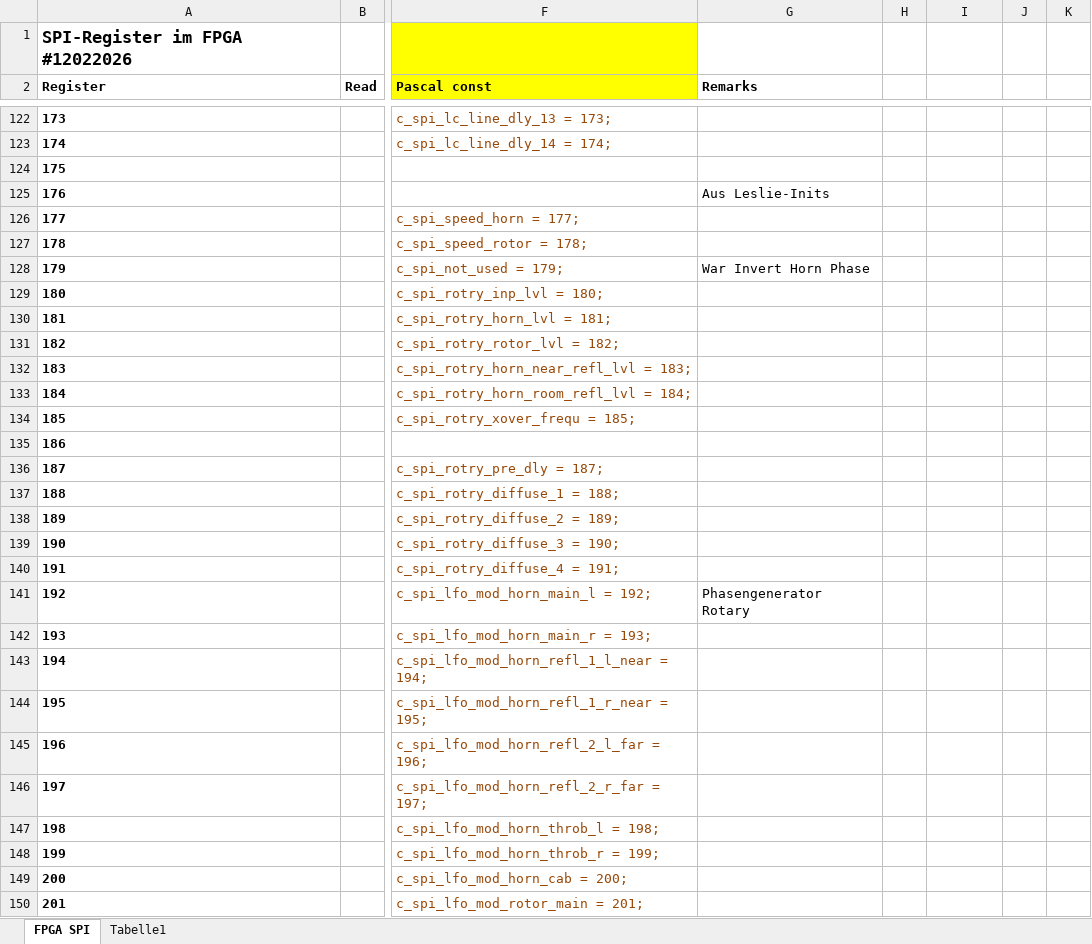
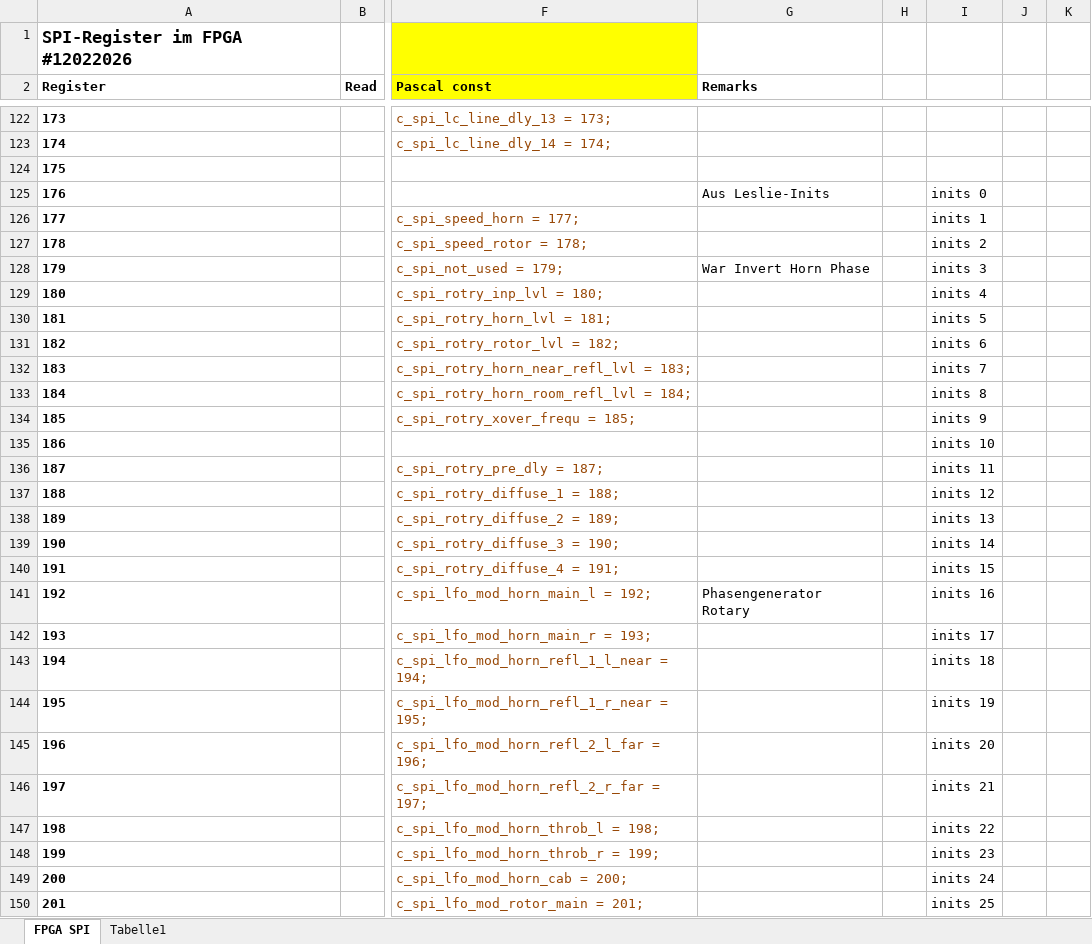
Before and after one commit to keyboardpartner/HX3.5-Firmware, an Excel workbook: docs/HX3_FPGA_SPI.xlsx, sheet FPGA SPI, drawn as a sheet; only a part is shown, gaps mark what is left out; values as stored, in another font and other column widths than the file's, no borders; the diff covers the shown part only; the diff names each change by its address in the sheet, - before the commit and + after, or states it on an @@ line.

```diff
--- a/docs/HX3_FPGA_SPI.xlsx (sheet FPGA SPI)
+++ b/docs/HX3_FPGA_SPI.xlsx (sheet FPGA SPI)
-I125: (empty)
+I125: inits 0
-I126: (empty)
+I126: inits 1
-I127: (empty)
+I127: inits 2
-I128: (empty)
+I128: inits 3
-I129: (empty)
+I129: inits 4
-I130: (empty)
+I130: inits 5
-I131: (empty)
+I131: inits 6
-I132: (empty)
+I132: inits 7
-I133: (empty)
+I133: inits 8
-I134: (empty)
+I134: inits 9
-I135: (empty)
+I135: inits 10
-I136: (empty)
+I136: inits 11
-I137: (empty)
+I137: inits 12
-I138: (empty)
+I138: inits 13
-I139: (empty)
+I139: inits 14
-I140: (empty)
+I140: inits 15
-I141: (empty)
+I141: inits 16
-I142: (empty)
+I142: inits 17
-I143: (empty)
+I143: inits 18
-I144: (empty)
+I144: inits 19
-I145: (empty)
+I145: inits 20
-I146: (empty)
+I146: inits 21
-I147: (empty)
+I147: inits 22
-I148: (empty)
+I148: inits 23
-I149: (empty)
+I149: inits 24
-I150: (empty)
+I150: inits 25
```
Also changed, not shown: 15 edited cells and cell formats elsewhere in this sheet, sheet Tabelle1, 15 other files.
